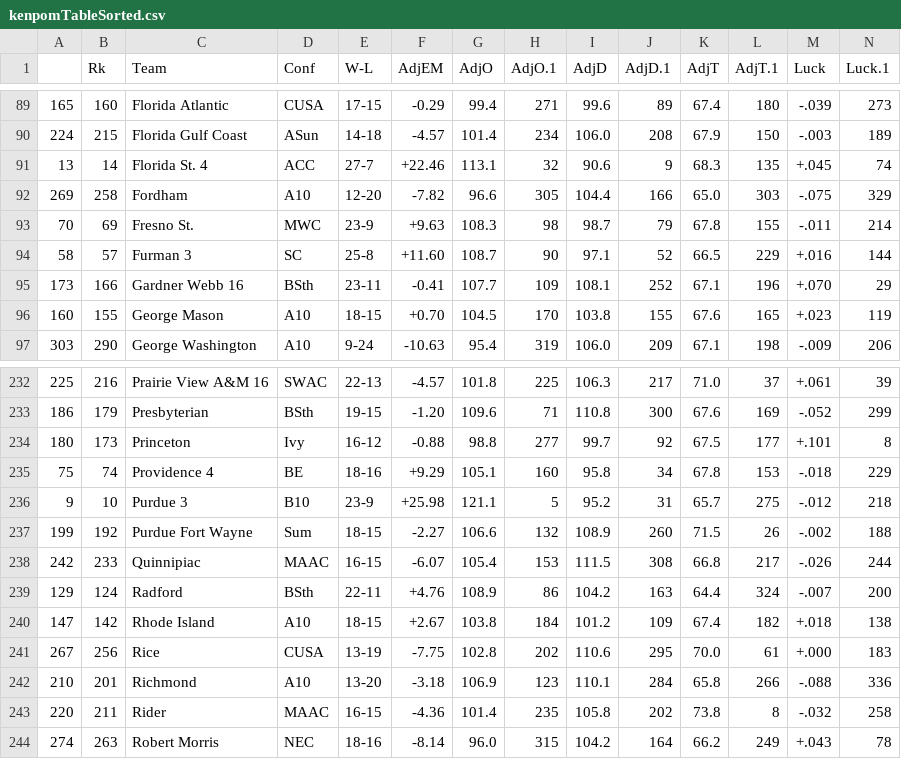
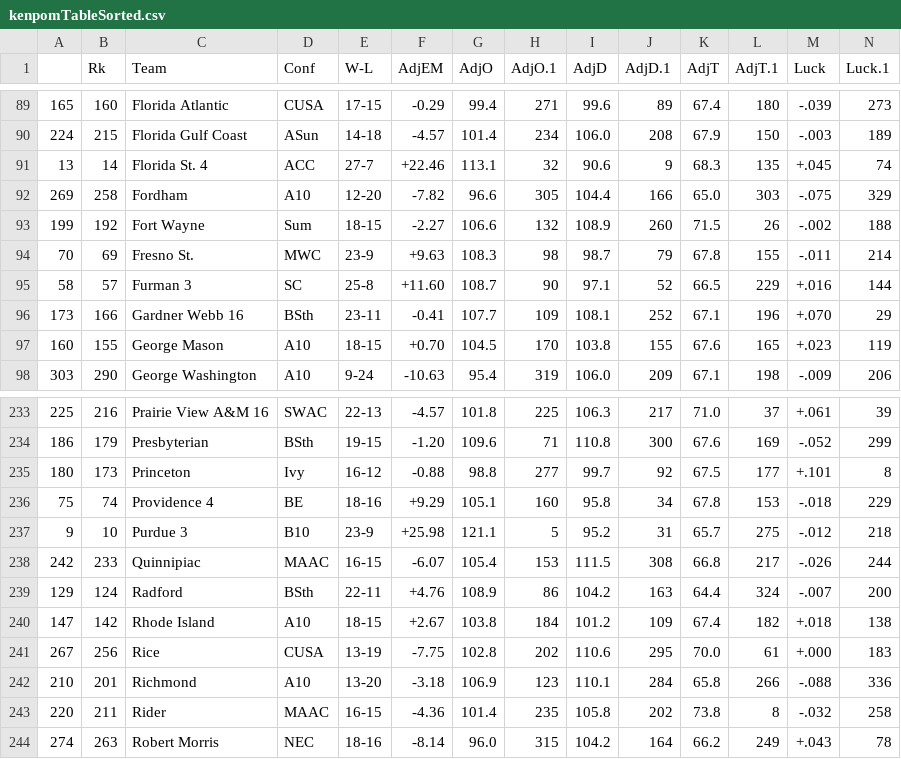
Before and after one commit to roboalex7/WillardComposite, a CSV file: CSVFiles/kenpomTableSorted.csv, drawn as a sheet; only a part is shown, gaps mark what is left out; removed rows and columns are numbered as before the commit, all else as after; rows hold the shown columns only; the diff names each change by its address in the sheet, - before the commit and + after, or states it on an @@ line.

Commit message:
Normalized Names, Started Willis-Composite excel

```diff
--- a/CSVFiles/kenpomTableSorted.csv
+++ b/CSVFiles/kenpomTableSorted.csv
+row 93: 199 | 192 | Fort Wayne | Sum | 18-15 | -2.27 | 106.6 | 132 | 108.9 | 260 | 71.5 | 26 | -.002 | 188
-row 237: 199 | 192 | Purdue Fort Wayne | Sum | 18-15 | -2.27 | 106.6 | 132 | 108.9 | 260 | 71.5 | 26 | -.002 | 188
```
Also changed, not shown: 1 other file.
